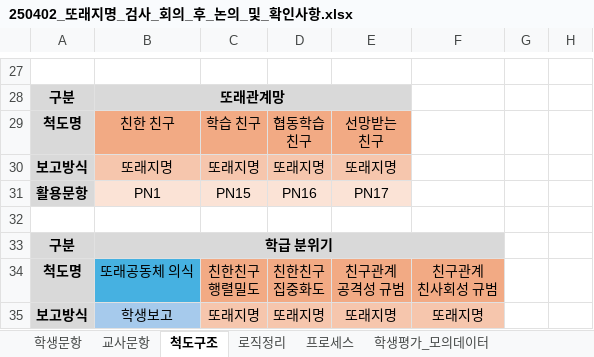
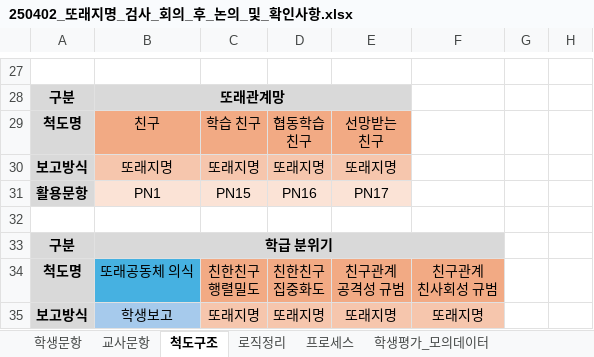
Before and after one commit to Byumin/peer, an Excel workbook: 250402_또래지명_검사_회의_후_논의_및_확인사항.xlsx, sheet 척도구조, drawn as a sheet; only a part is shown, gaps mark what is left out; values as stored, in another font and other column widths than the file's, no borders; the diff names each change by its address in the sheet, - before the commit and + after, or states it on an @@ line.

```diff
--- a/250402_또래지명_검사_회의_후_논의_및_확인사항.xlsx (sheet 척도구조)
+++ b/250402_또래지명_검사_회의_후_논의_및_확인사항.xlsx (sheet 척도구조)
-B29: 친한 친구
+B29: 친구
```
Also changed, not shown: charts or pictures, 2 other files.
